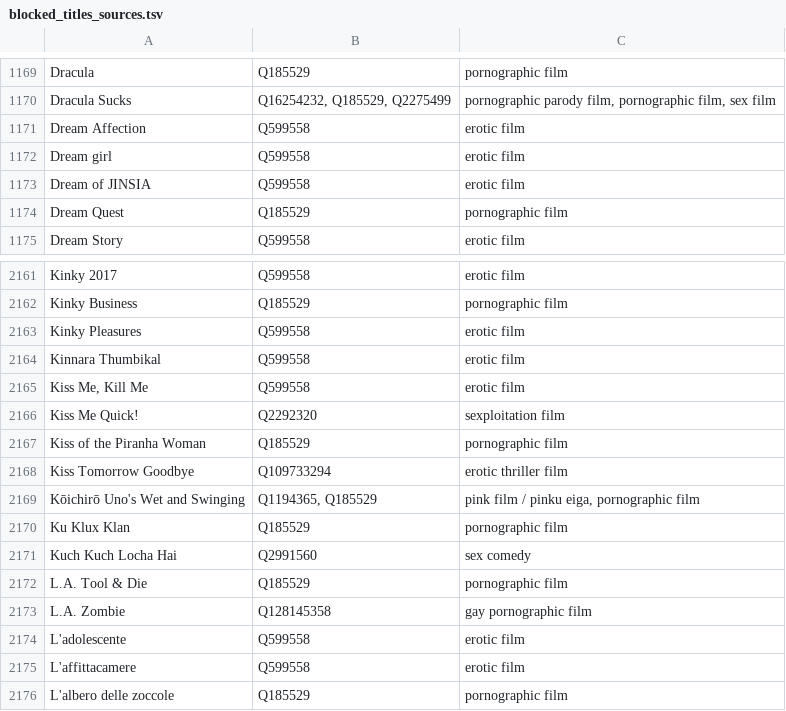
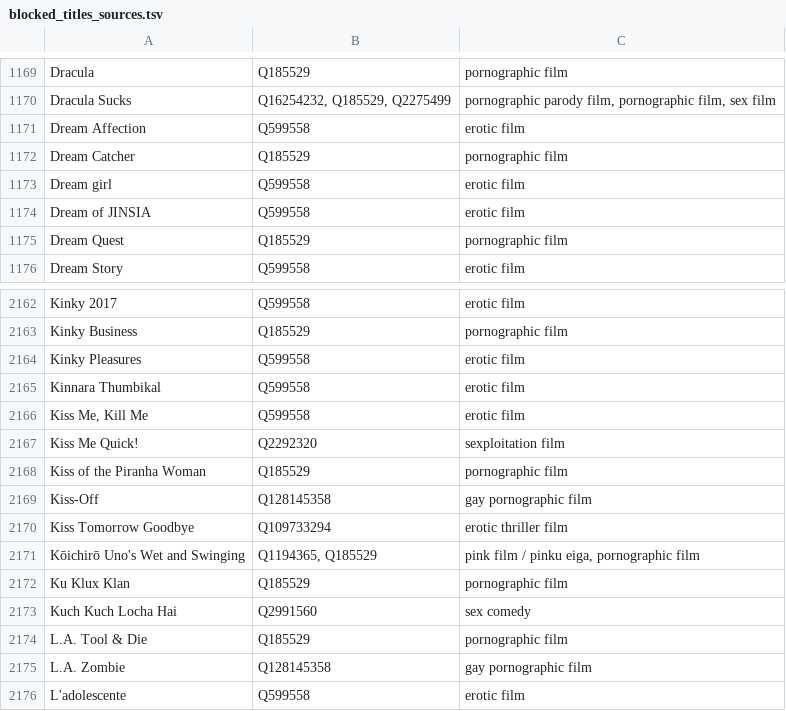
Before and after one commit to italesawy-droid/familyblocker-lists, a TSV file: blocked_titles_sources.tsv, drawn as a sheet; only a part is shown, gaps mark what is left out; the shorter side is filled out with more unchanged rows.

```diff
--- a/blocked_titles_sources.tsv
+++ b/blocked_titles_sources.tsv
@@ -1171,2 +1171,3 @@ Dracula Sucks	Q16254232, Q185529, Q2275499	pornographic parody film, pornographi
 Dream Affection	Q599558	erotic film
+Dream Catcher	Q185529	pornographic film
 Dream girl	Q599558	erotic film
@@ -2167,2 +2168,3 @@ Kiss Me Quick!	Q2292320	sexploitation film
 Kiss of the Piranha Woman	Q185529	pornographic film
+Kiss-Off	Q128145358	gay pornographic film
 Kiss Tomorrow Goodbye	Q109733294	erotic thriller film
```
Also changed, not shown: 4 other files.
